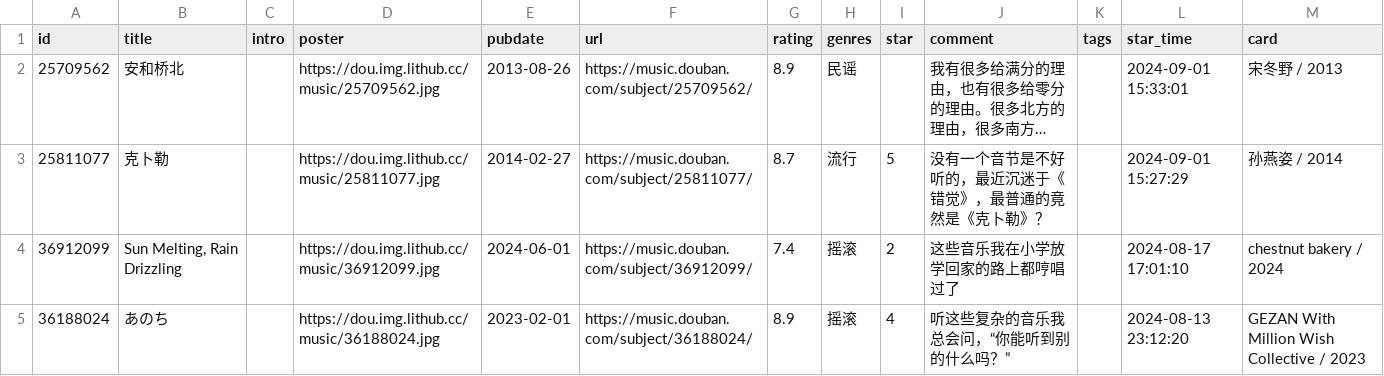
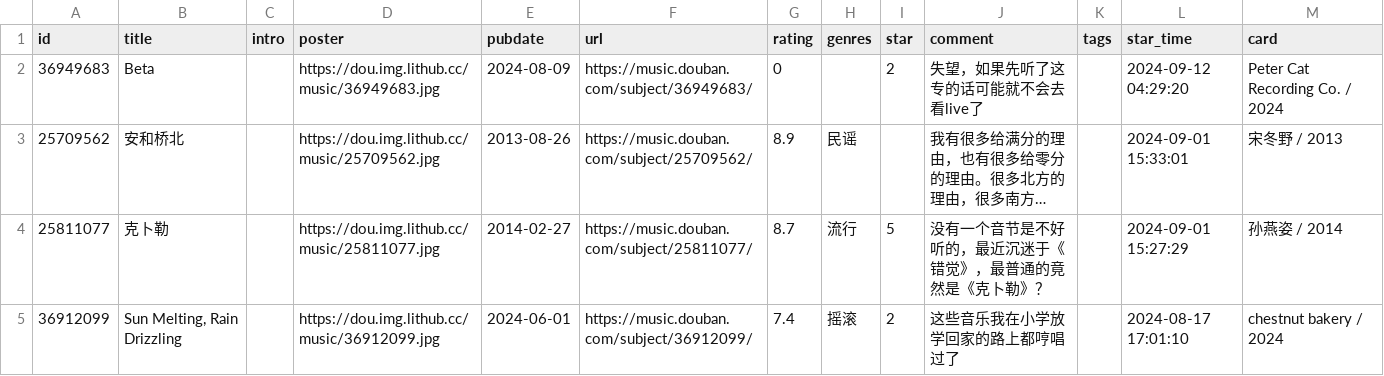
Before and after one commit to zcysxy/doumark-action, a CSV file: data/douban/music.csv, drawn as a sheet; only a part is shown; the shorter side is filled out with more unchanged rows; long unchanged cells end in …; the diff names each change by its address in the sheet, - before the commit and + after, or states it on an @@ line.

Commit message:
chore: update douban data

```diff
--- a/data/douban/music.csv
+++ b/data/douban/music.csv
+row 2: 36949683 | Beta |  | https://dou.img.lithub.cc/music/36949683.jpg | 2024-08-09 | https://music.douban.com/subject/36949683/ | 0 |  | 2 | 失望，如果先听了这专的话可能就不会去看live了 |  | 2024-09-12 04:29:20 | Peter Cat Recording Co. / 2024
```
